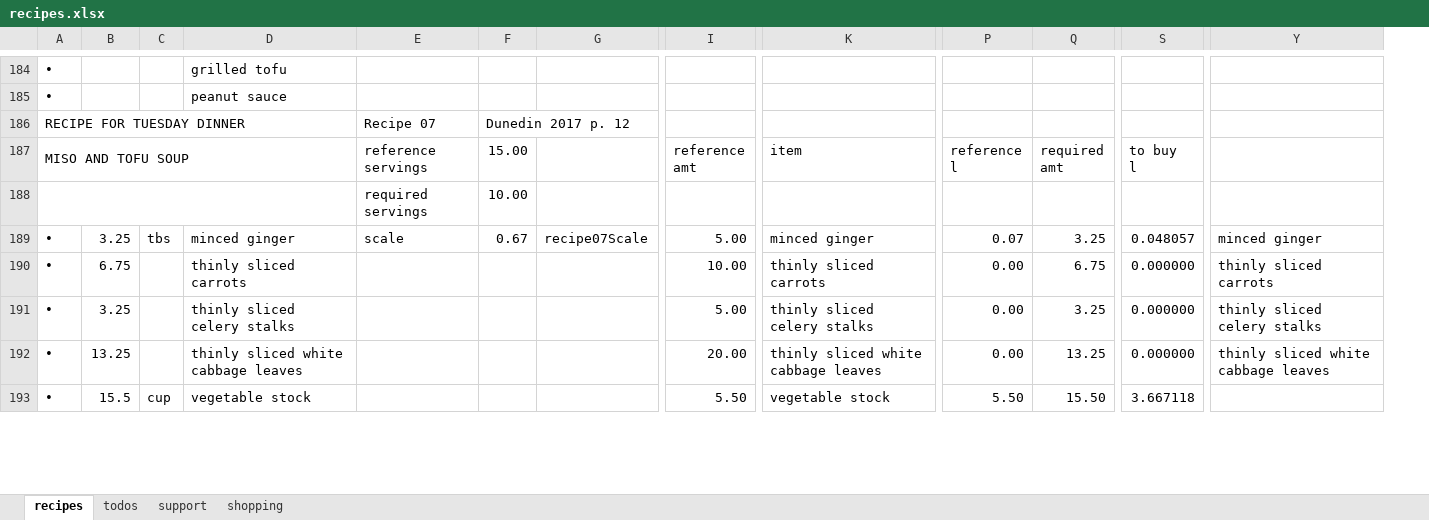
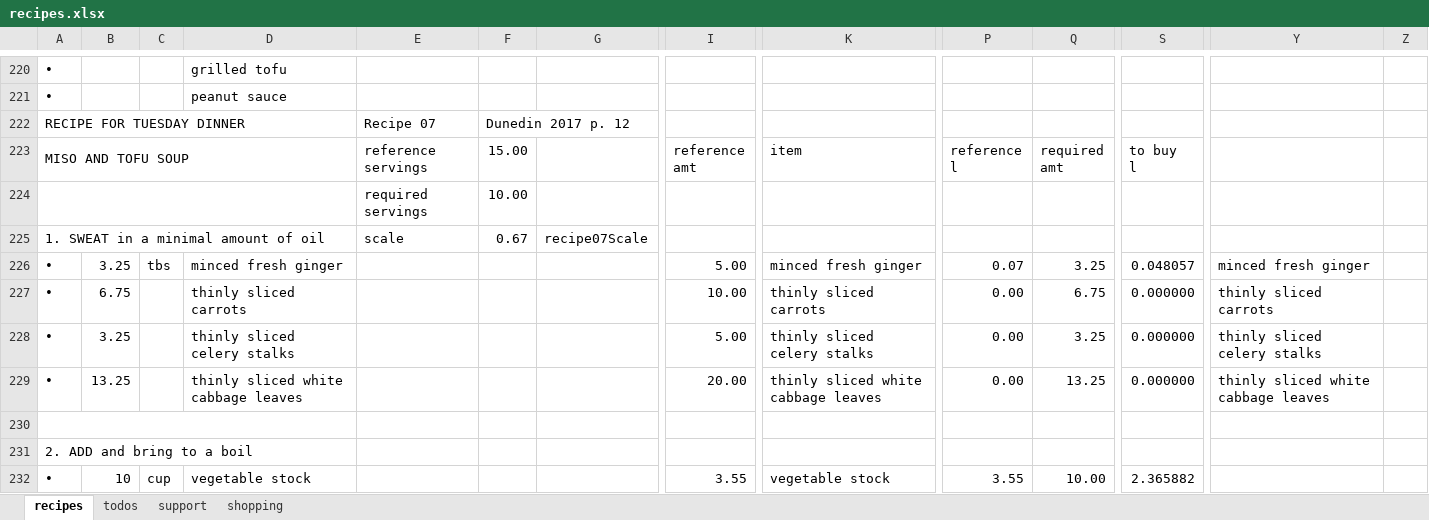
Before and after one commit to leonardguy/dunedin-zen, an Excel workbook: recipes.xlsx, sheet recipes, drawn as a sheet; only a part is shown, gaps mark what is left out; values as stored, in another font and other column widths than the file's, no cell formats; conditional formats not drawn; addresses are those after the commit; rows hold the shown columns only; the diff covers the shown part only; the diff names each change by its address in the sheet, - before the commit and + after, or states it on an @@ line.

Commit message:
applied changes from email 2

```diff
--- a/recipes.xlsx (sheet recipes)
+++ b/recipes.xlsx (sheet recipes)
+column Z, empty
+row 225: 1. SWEAT in a minimal amount of oil |  |  |  | scale | 0.67 | recipe07Scale
-D226: minced ginger
+D226: minced fresh ginger
-E226: scale
+E226: (empty)
-F226: 0.67
+F226: (empty)
-G226: recipe07Scale
+G226: (empty)
-K226: minced ginger
+K226: minced fresh ginger
-Y226: minced ginger
+Y226: minced fresh ginger
+row 230: (empty)
+row 231: 2. ADD and bring to a boil
-B232: 15.5
+B232: 10
-I232: 5.50
+I232: 3.55
-P232: 5.50
+P232: 3.55
-Q232: 15.50
+Q232: 10.00
-S232: 3.667118
+S232: 2.365882
```
Also changed, not shown: 95 added rows, 50 removed rows, 8 moved rows, 291 edited cells and merged cells elsewhere in this sheet, sheet support, sheet shopping, sheet todos, cell formats, formulas that keep their value.
